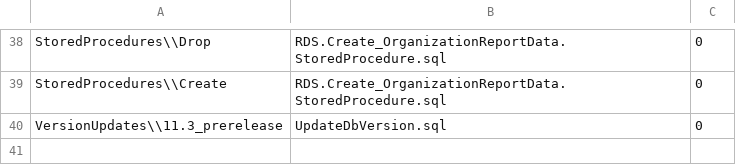
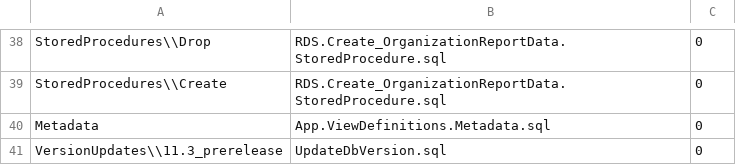
Before and after one commit to CEDS-Collaborative-Exchange/Generate, a CSV file: generate.database/VersionUpdates/11.3_prerelease/VersionScripts.csv, drawn as a sheet; only a part is shown, gaps mark what is left out.

Commit message:
Added App.ViewDefinitions.Metadata.sql to VersionScripts to populate missing ViewDefinitions in App.CategorySets.

```diff
--- a/generate.database/VersionUpdates/11.3_prerelease/VersionScripts.csv
+++ b/generate.database/VersionUpdates/11.3_prerelease/VersionScripts.csv
@@ -39,2 +39,3 @@ StoredProcedures\\Drop,RDS.Create_OrganizationReportData.StoredProcedure.sql,0
 StoredProcedures\\Create,RDS.Create_OrganizationReportData.StoredProcedure.sql,0
+Metadata,App.ViewDefinitions.Metadata.sql,0
 VersionUpdates\\11.3_prerelease,UpdateDbVersion.sql,0
```
